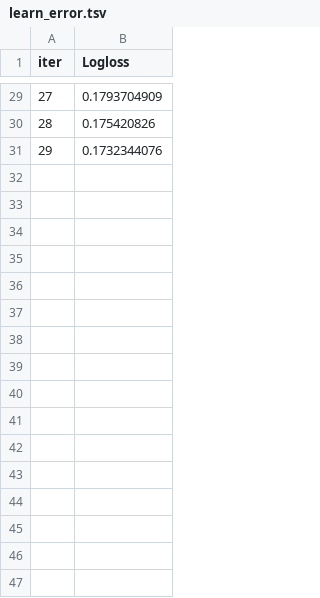
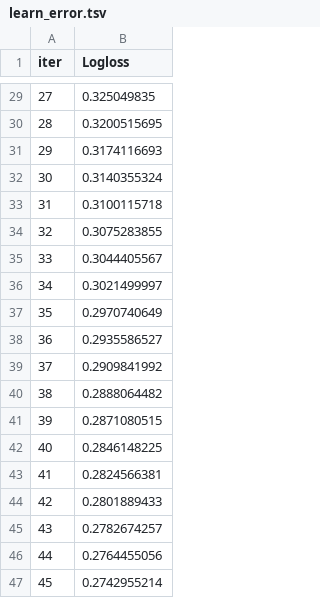
Before and after one commit to IsmailOtukoya/MLProject, a TSV file: catboost_info/learn_error.tsv, drawn as a sheet; only a part is shown, gaps mark what is left out; the diff covers the shown part only.

```diff
--- a/catboost_info/learn_error.tsv
+++ b/catboost_info/learn_error.tsv
@@ -29,3 +29,19 @@ iter	Logloss
-27	0.1793704909
-28	0.175420826
-29	0.1732344076
+27	0.325049835
+28	0.3200515695
+29	0.3174116693
+30	0.3140355324
+31	0.3100115718
+32	0.3075283855
+33	0.3044405567
+34	0.3021499997
+35	0.2970740649
+36	0.2935586527
+37	0.2909841992
+38	0.2888064482
+39	0.2871080515
+40	0.2846148225
+41	0.2824566381
+42	0.2801889433
+43	0.2782674257
+44	0.2764455056
+45	0.2742955214
```
Also changed, not shown: 54 added rows and 27 edited cells elsewhere in this file, catboost_info/time_left.tsv, 14 other files.
